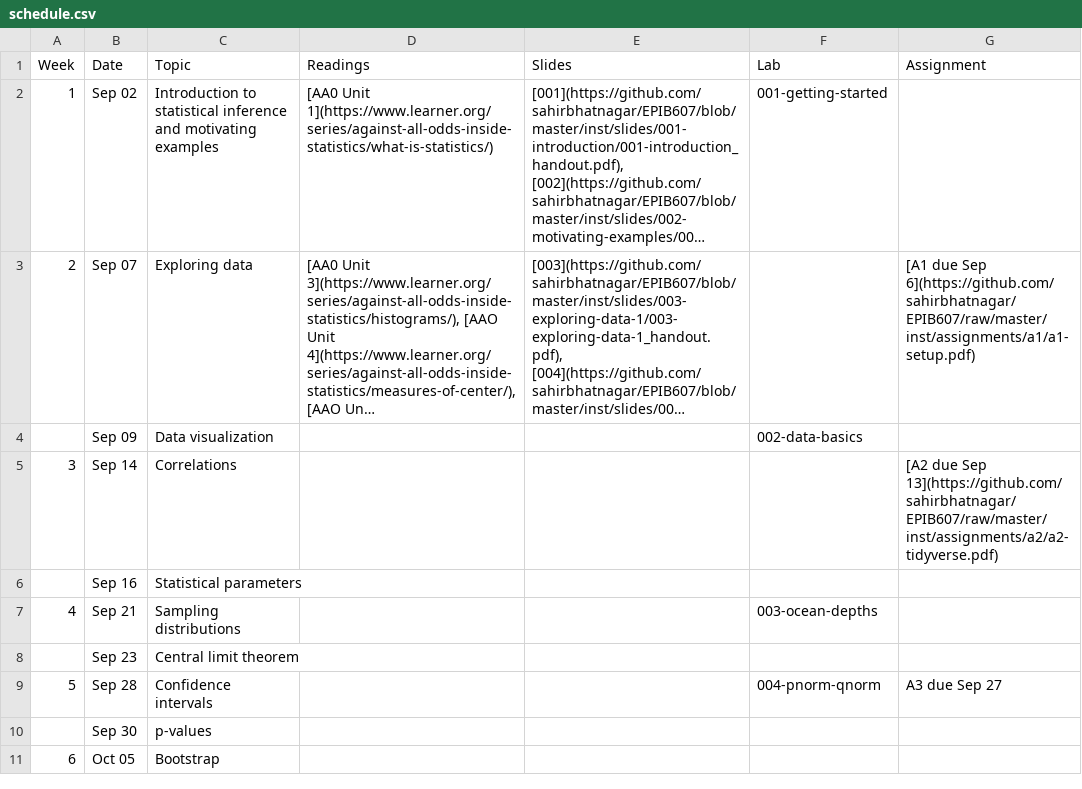
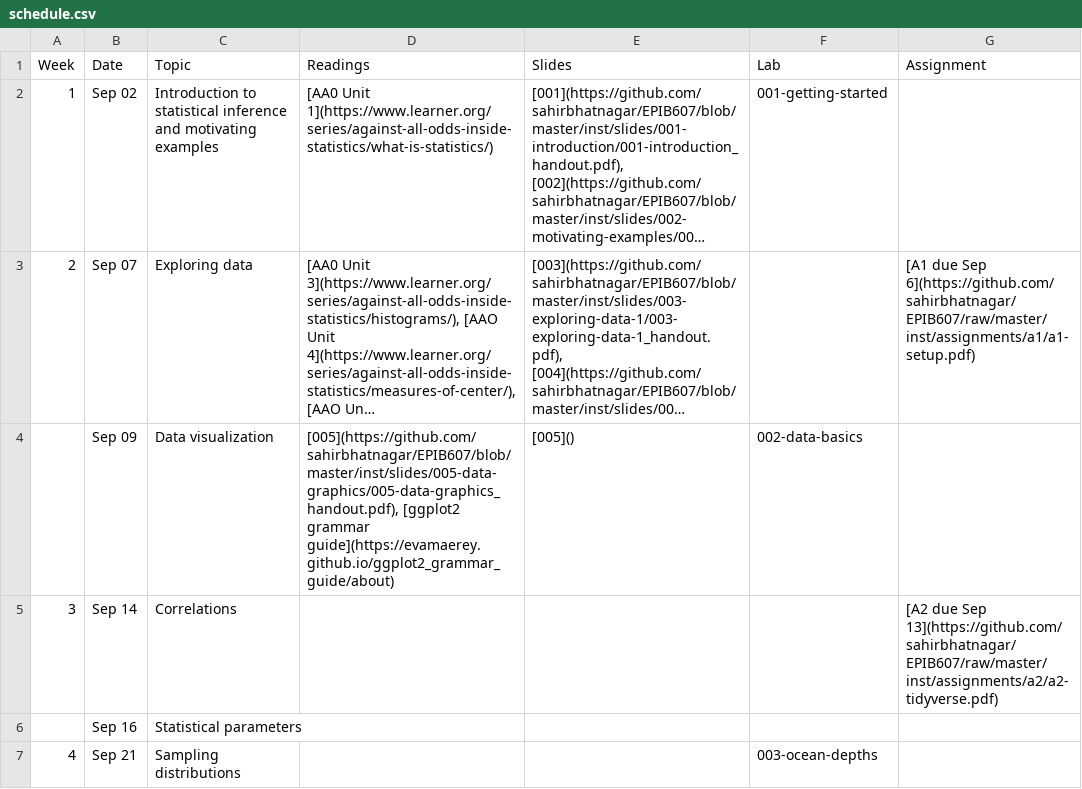
Before and after one commit to sahirbhatnagar/EPIB607, a CSV file: inst/schedule/schedule.csv, drawn as a sheet; only a part is shown; the shorter side is filled out with more unchanged rows; long unchanged cells end in …; the diff names each change by its address in the sheet, - before the commit and + after, or states it on an @@ line.

Commit message:
slides 005

```diff
--- a/inst/schedule/schedule.csv
+++ b/inst/schedule/schedule.csv
-D4 (Readings): (empty)
+D4 (Readings): [005](https://github.com/sahirbhatnagar/EPIB607/blob/master/inst/slides/005-data-graphics/005-data-graphics_handout.pdf), [ggplot2 grammar guide](https://evamaerey.github.io/ggplot2_grammar_guide/about)
-E4 (Slides): (empty)
+E4 (Slides): [005]()
```
Also changed, not shown: 14 other files.
